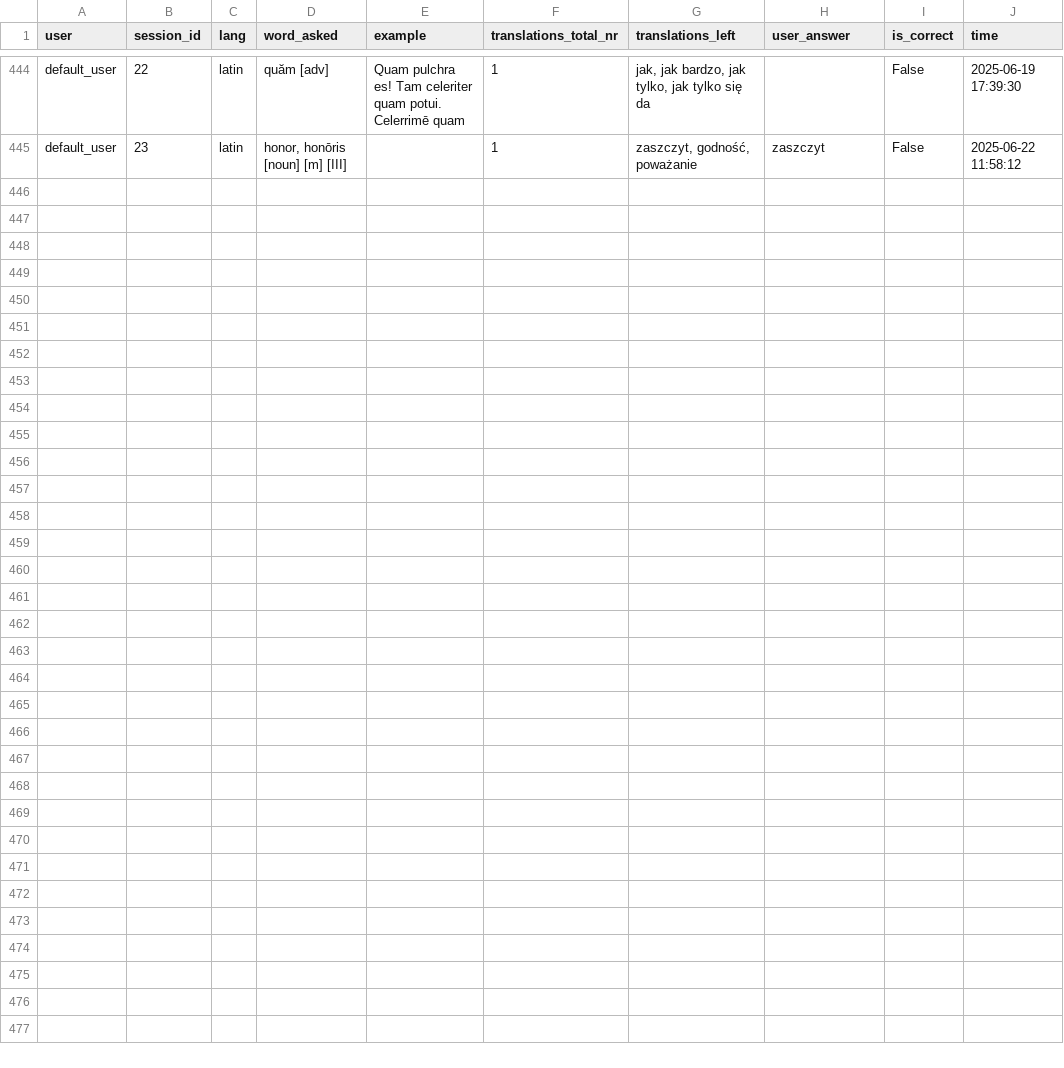
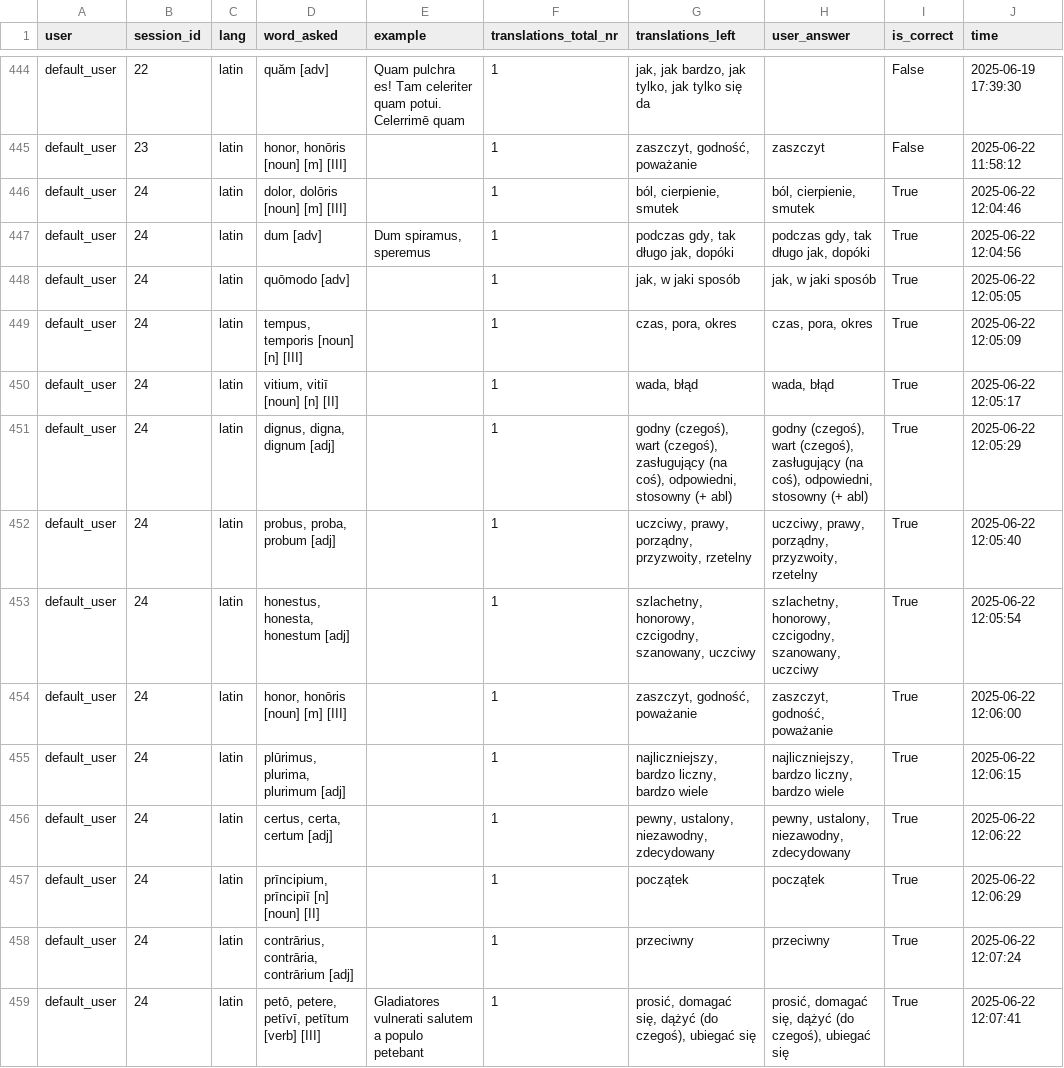
Before and after one commit to PawFran/lang-learning, a CSV file: vocabulary/db/reversed_translation_exercise_results.csv, drawn as a sheet; only a part is shown, gaps mark what is left out; the diff names each change by its address in the sheet, - before the commit and + after, or states it on an @@ line.

```diff
--- a/vocabulary/db/reversed_translation_exercise_results.csv
+++ b/vocabulary/db/reversed_translation_exercise_results.csv
+row 446: default_user | 24 | latin | dolor, dolōris [noun] [m] [III] |  | 1 | ból, cierpienie, smutek | ból, cierpienie, smutek | True | 2025-06-22 12:04:46
+row 447: default_user | 24 | latin | dum [adv] | Dum spiramus, speremus | 1 | podczas gdy, tak długo jak, dopóki | podczas gdy, tak długo jak, dopóki | True | 2025-06-22 12:04:56
+row 448: default_user | 24 | latin | quōmodo [adv] |  | 1 | jak, w jaki sposób | jak, w jaki sposób | True | 2025-06-22 12:05:05
+row 449: default_user | 24 | latin | tempus, temporis [noun] [n] [III] |  | 1 | czas, pora, okres | czas, pora, okres | True | 2025-06-22 12:05:09
+row 450: default_user | 24 | latin | vitium, vitiī [noun] [n] [II] |  | 1 | wada, błąd | wada, błąd | True | 2025-06-22 12:05:17
+row 451: default_user | 24 | latin | dignus, digna, dignum [adj] |  | 1 | godny (czegoś), wart (czegoś), zasługujący (na coś), odpowiedni, stosowny (+ abl) | godny (czegoś), wart (czegoś), zasługujący (na coś), odpowiedni, stosowny (+ abl) | True | 2025-06-22 12:05:29
+row 452: default_user | 24 | latin | probus, proba, probum [adj] |  | 1 | uczciwy, prawy, porządny, przyzwoity, rzetelny | uczciwy, prawy, porządny, przyzwoity, rzetelny | True | 2025-06-22 12:05:40
+row 453: default_user | 24 | latin | honestus, honesta, honestum [adj] |  | 1 | szlachetny, honorowy, czcigodny, szanowany, uczciwy | szlachetny, honorowy, czcigodny, szanowany, uczciwy | True | 2025-06-22 12:05:54
+row 454: default_user | 24 | latin | honor, honōris [noun] [m] [III] |  | 1 | zaszczyt, godność, poważanie | zaszczyt, godność, poważanie | True | 2025-06-22 12:06:00
+row 455: default_user | 24 | latin | plūrimus, plurima, plurimum [adj] |  | 1 | najliczniejszy, bardzo liczny, bardzo wiele | najliczniejszy, bardzo liczny, bardzo wiele | True | 2025-06-22 12:06:15
+row 456: default_user | 24 | latin | certus, certa, certum [adj] |  | 1 | pewny, ustalony, niezawodny, zdecydowany | pewny, ustalony, niezawodny, zdecydowany | True | 2025-06-22 12:06:22
+row 457: default_user | 24 | latin | prīncipium, prīncipiī [n] [noun] [II] |  | 1 | początek | początek | True | 2025-06-22 12:06:29
+row 458: default_user | 24 | latin | contrārius, contrāria, contrārium [adj] |  | 1 | przeciwny | przeciwny | True | 2025-06-22 12:07:24
+row 459: default_user | 24 | latin | petō, petere, petīvī, petītum [verb] [III] | Gladiatores vulnerati salutem a populo petebant | 1 | prosić, domagać się, dążyć (do czegoś), ubiegać się | prosić, domagać się, dążyć (do czegoś), ubiegać się | True | 2025-06-22 12:07:41
```
Also changed, not shown: 3 other files.
